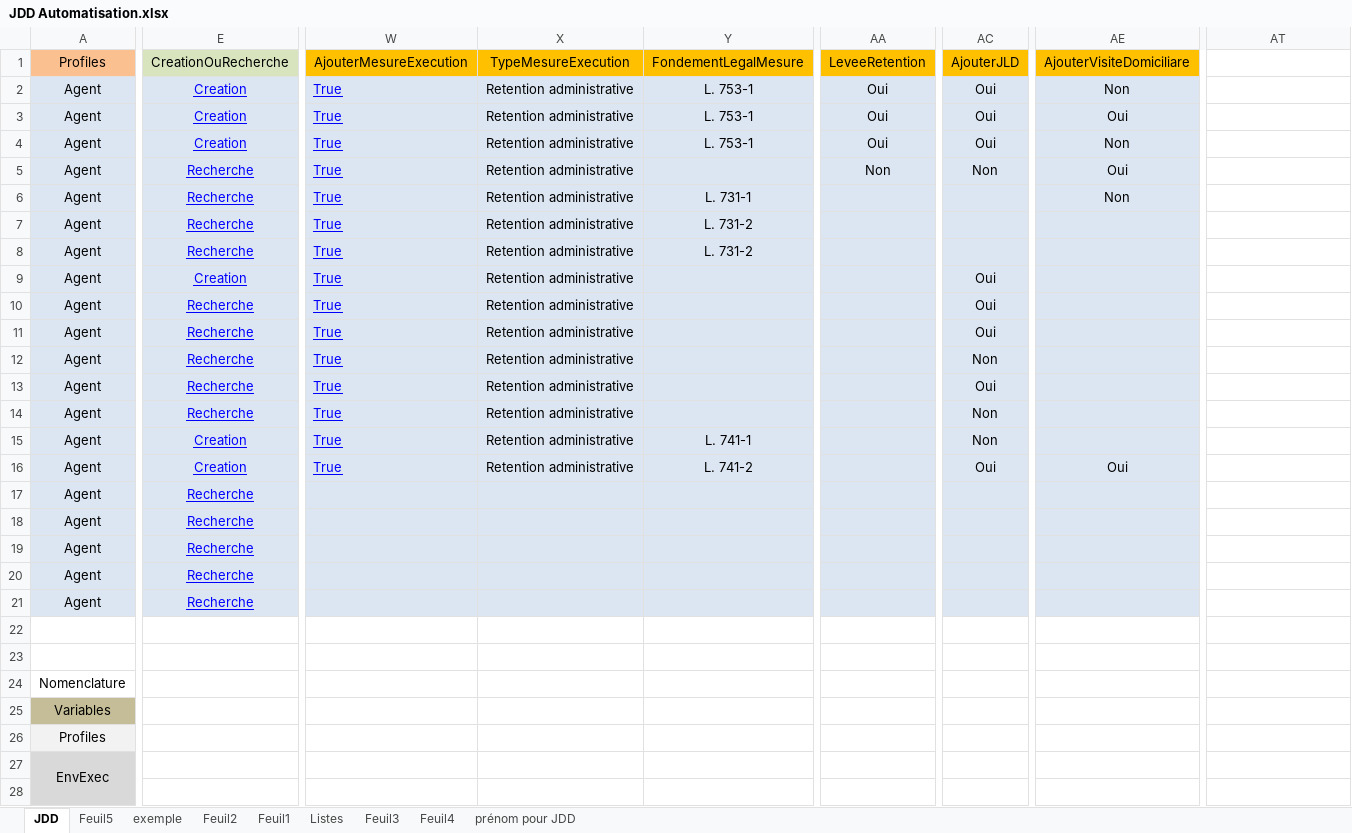
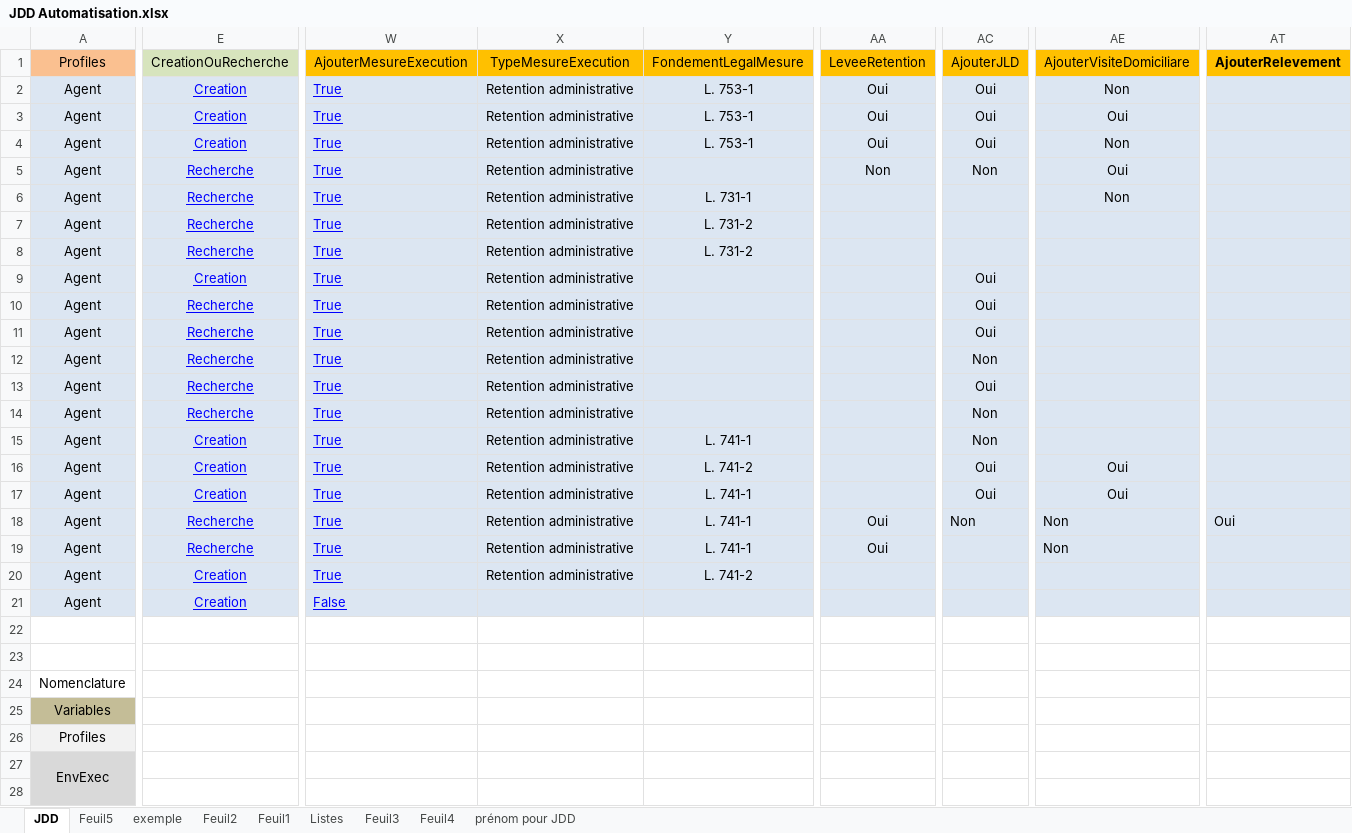
Before and after one commit to 3Rhizaoui/ANEF-Eloignement, an Excel workbook: Data Files/JDD Automatisation.xlsx, sheet JDD, drawn as a sheet; only a part is shown, gaps mark what is left out; values as stored, in another font and other column widths than the file's, no borders; the diff covers the shown part only; the diff names each change by its address in the sheet, - before the commit and + after, or states it on an @@ line.

```diff
--- a/Data Files/JDD Automatisation.xlsx (sheet JDD)
+++ b/Data Files/JDD Automatisation.xlsx (sheet JDD)
-AT1: (empty)
+AT1: AjouterRelevement
-AT1 fill: none
+AT1 fill: #FFC000
-AT2:AT21 fill: none
+AT2:AT21 fill: #DCE6F2
-E17: Recherche
+E17: Creation
-W17:W20: (empty)
+W17:W20: True
-X17:X20: (empty)
+X17:X20: Retention administrative
-Y17:Y19: (empty)
+Y17:Y19: L. 741-1
-AC17: (empty)
+AC17: Oui
-AE17: (empty)
+AE17: Oui
-AA18:AA19: (empty)
+AA18:AA19: Oui
-AC18: (empty)
+AC18: Non
-AE18:AE19: (empty)
+AE18:AE19: Non
-AT18: (empty)
+AT18: Oui
-E20:E21: Recherche
+E20:E21: Creation
-Y20: (empty)
+Y20: L. 741-2
-W21: (empty)
+W21: False
```
Also changed, not shown: 2 added rows, 12 edited cells, cell formats and merged cells elsewhere in this sheet, 11 other files.
